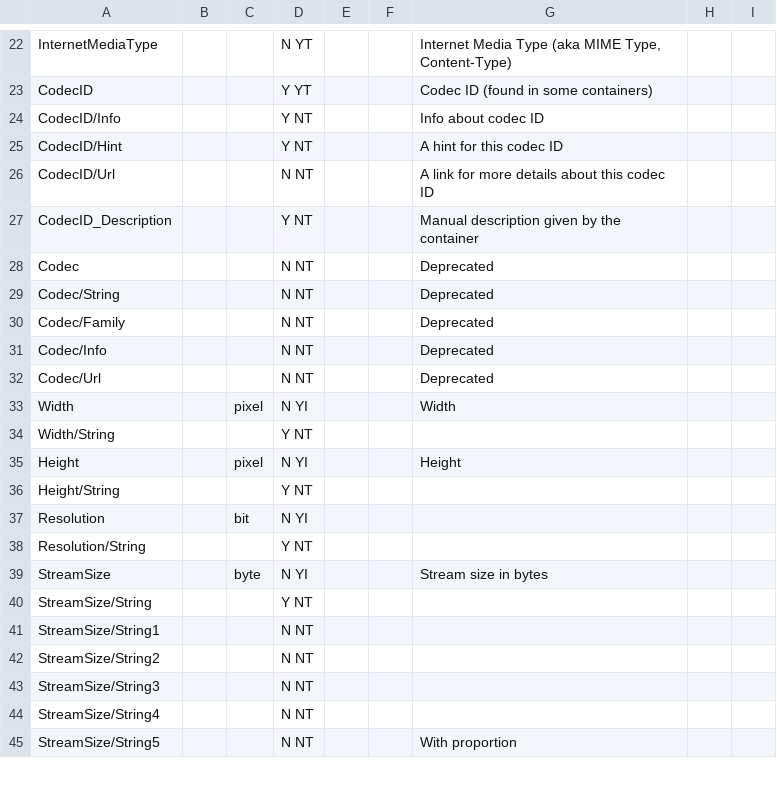
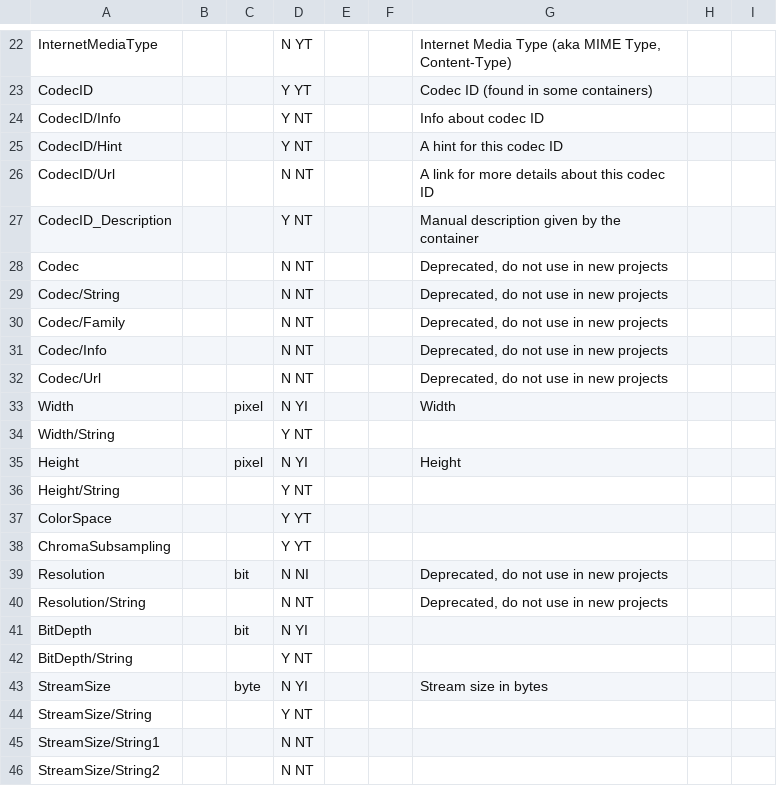
Before and after one commit to mediatest/mediatestLib, a CSV file: Source/Ressource/Text/Stream/Image.csv, drawn as a sheet; only a part is shown, gaps mark what is left out; the shorter side is filled out with more unchanged rows; addresses are those after the commit; the diff names each change by its address in the sheet, - before the commit and + after, or states it on an @@ line.

```diff
--- a/Source/Ressource/Text/Stream/Image.csv
+++ b/Source/Ressource/Text/Stream/Image.csv
-G28:G32: Deprecated
+G28:G32: Deprecated, do not use in new projects
+row 37: ColorSpace |  |  | Y YT
+row 38: ChromaSubsampling |  |  | Y YT
-D39: N YI
+D39: N NI
-G39:G40: (empty)
+G39:G40: Deprecated, do not use in new projects
-D40: Y NT
+D40: N NT
+row 41: BitDepth |  | bit | N YI
+row 42: BitDepth/String |  |  | Y NT
```
Also changed, not shown: Source/Ressource/Text/DataBase/CodecID_Video_Mpeg4.csv, Source/Ressource/Text/DataBase/CodecID_Video_Riff.csv, 15 other files.
